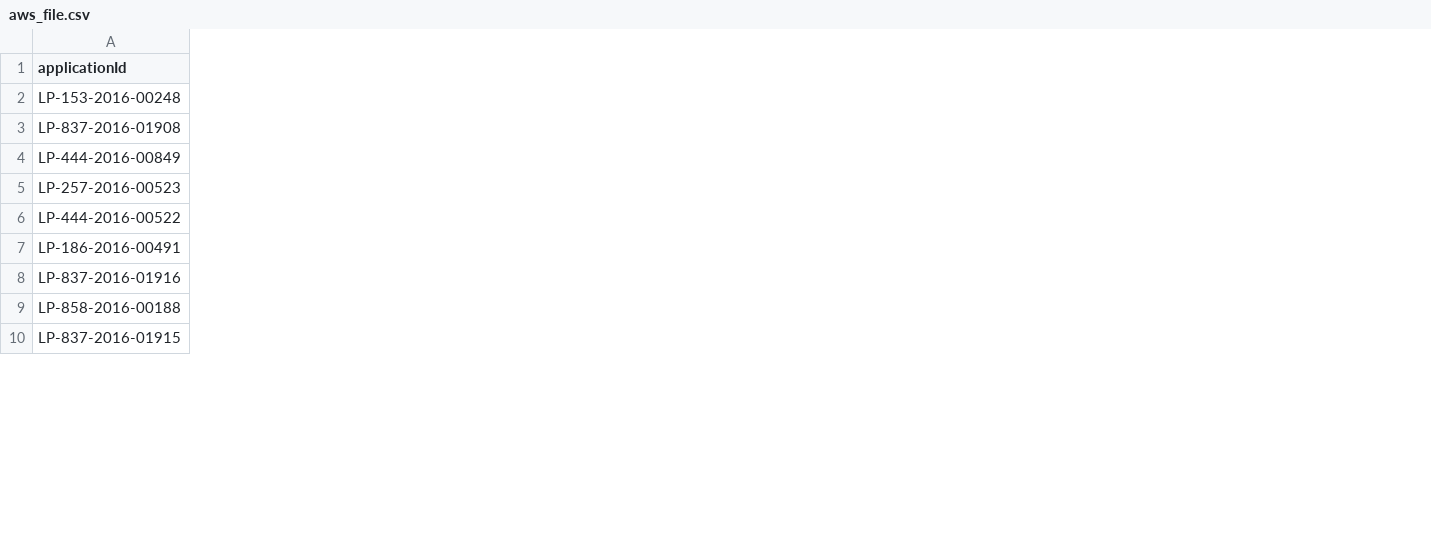
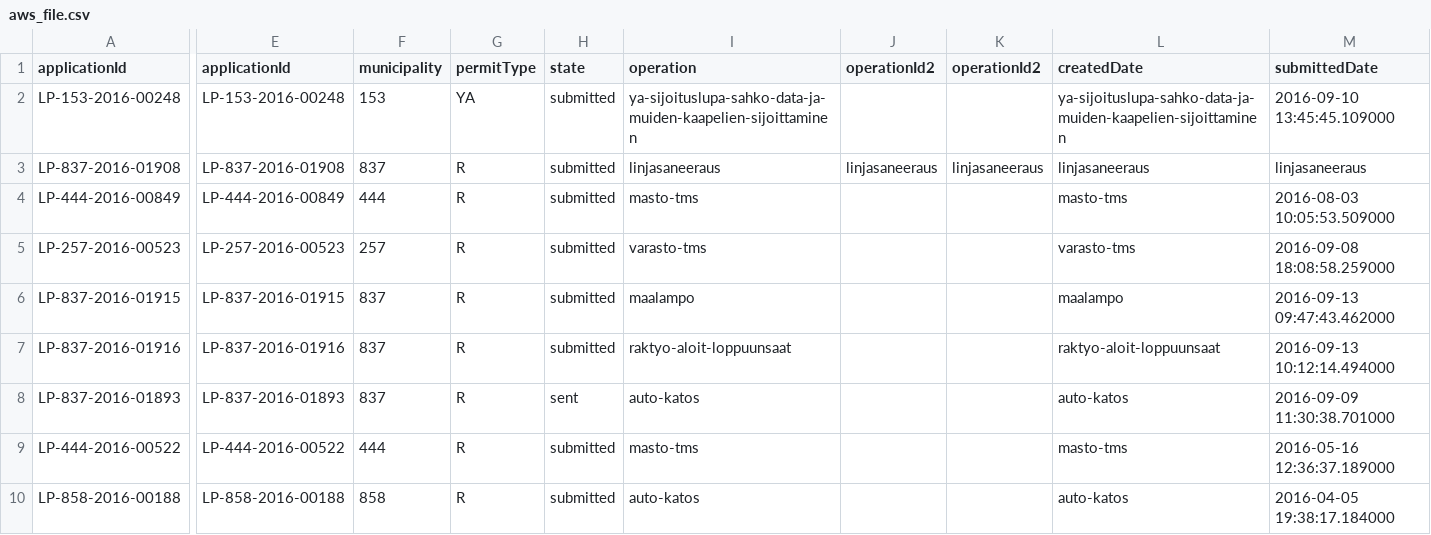
Before and after one commit to liiza/lupapiste-analyzer, a CSV file: Analyzer/resources/aws_file.csv, drawn as a sheet; only a part is shown, gaps mark what is left out; the diff covers the shown part only; the diff names each change by its address in the sheet, - before the commit and + after, or states it on an @@ line.

```diff
--- a/Analyzer/resources/aws_file.csv
+++ b/Analyzer/resources/aws_file.csv
+column E (applicationId), rows 2-5: LP-153-2016-00248 | LP-837-2016-01908 | LP-444-2016-00849 | LP-257-2016-00523; rows 9-10: LP-444-2016-00522 | LP-858-2016-00188
+column F (municipality), rows 2-5: 153 | 837 | 444 | 257; rows 9-10: 444 | 858
+column G (permitType), rows 2-5: YA | R | R | R; rows 9-10: R | R
+column H (state), rows 2-5: all submitted; rows 9-10: submitted | submitted
+column I (operation), rows 2-5: ya-sijoituslupa-sahko-data-ja-muiden-kaapelien-sijoittaminen | linjasaneeraus | masto-tms | varasto-tms; rows 9-10: masto-tms | auto-katos
+column J (operationId2), row 3: linjasaneeraus
+column K (operationId2), row 3: linjasaneeraus
+column L (createdDate), rows 2-5: ya-sijoituslupa-sahko-data-ja-muiden-kaapelien-sijoittaminen | linjasaneeraus | masto-tms | varasto-tms; rows 9-10: masto-tms | auto-katos
+column M (submittedDate), rows 2-5: 2016-09-10 13:45:45.109000 | linjasaneeraus | 2016-08-03 10:05:53.509000 | 2016-09-08 18:08:58.259000; rows 9-10: 2016-05-16 12:36:37.189000 | 2016-04-05 19:38:17.184000
@@ row 10 moved to row 6: LP-837-2016-01915 @@
@@ row 8 moved to row 7: LP-837-2016-01916 @@
@@ row 15 moved to row 8: LP-837-2016-01893 @@
@@ row 7 moved to row 19: LP-186-2016-00491 @@
```
Also changed, not shown: 2 moved rows and 7 added columns elsewhere in this file, 3 other files.
